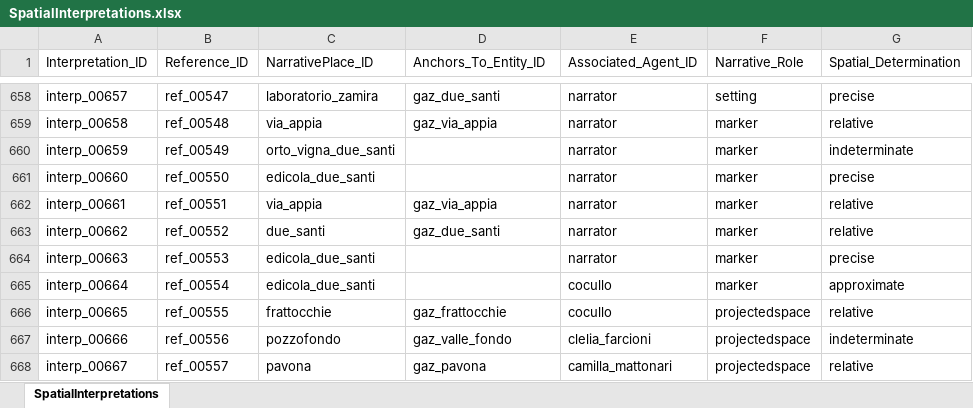
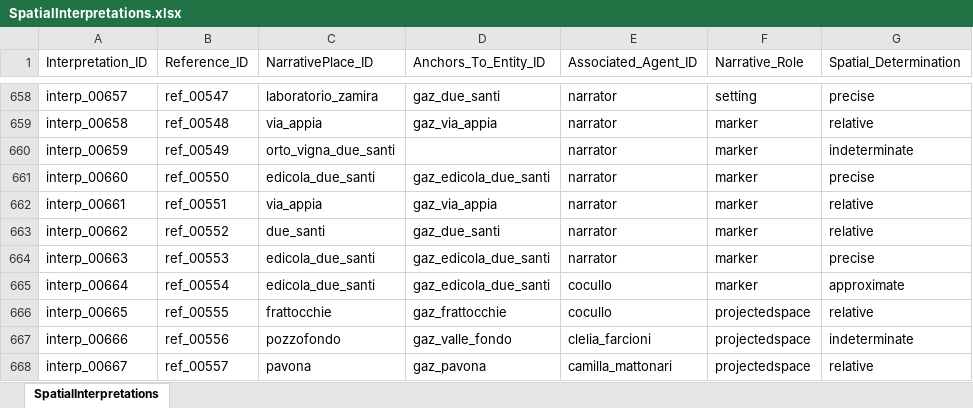
Before and after one commit to lnz-sbt3/gaddatlas, an Excel workbook: data/source/xlsx/SpatialInterpretations.xlsx, sheet SpatialInterpretations, drawn as a sheet; only a part is shown, gaps mark what is left out; values as stored, in another font and other column widths than the file's, no borders; the diff names each change by its address in the sheet, - before the commit and + after, or states it on an @@ line.

```diff
--- a/data/source/xlsx/SpatialInterpretations.xlsx (sheet SpatialInterpretations)
+++ b/data/source/xlsx/SpatialInterpretations.xlsx (sheet SpatialInterpretations)
-D661 (Anchors_To_Entity_ID): (empty)
+D661 (Anchors_To_Entity_ID): gaz_edicola_due_santi
-D664:D665 (Anchors_To_Entity_ID): (empty)
+D664:D665 (Anchors_To_Entity_ID): gaz_edicola_due_santi
```
Also changed, not shown: data/source/xlsx/GazetteerEntities.xlsx, data/source/xlsx/NarrativePlaces.xlsx, 11 other files.
